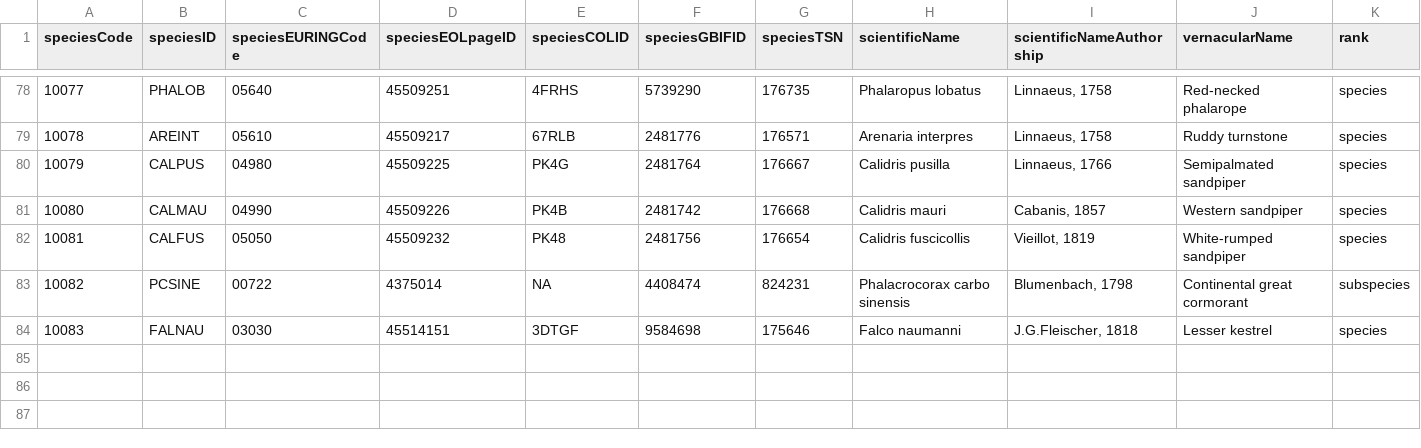
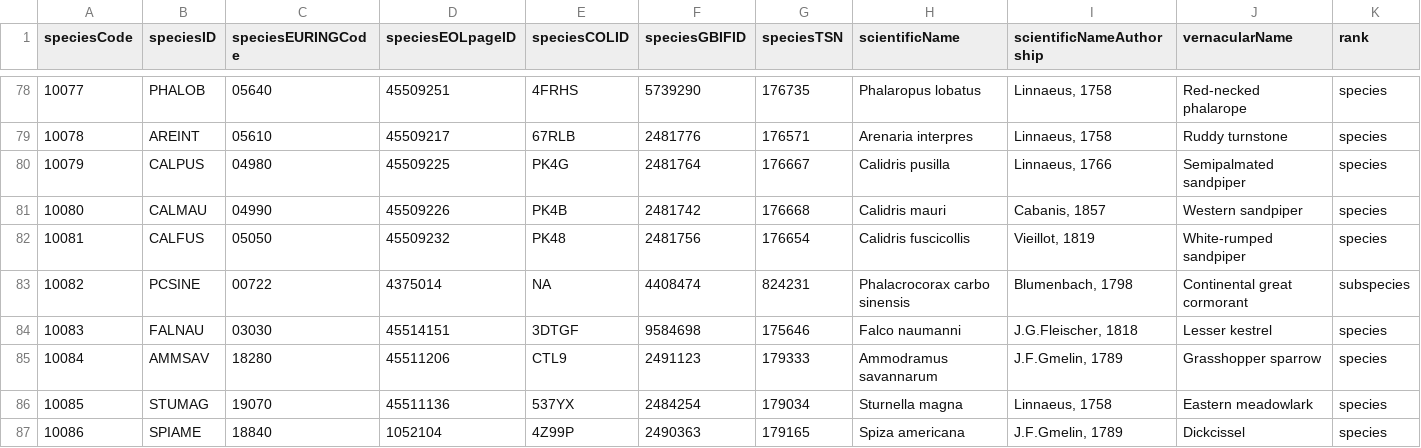
Before and after one commit to SPI-Birds/metadata, a CSV file: inst/extdata/species_codes.csv, drawn as a sheet; only a part is shown, gaps mark what is left out; the diff names each change by its address in the sheet, - before the commit and + after, or states it on an @@ line.

```diff
--- a/inst/extdata/species_codes.csv
+++ b/inst/extdata/species_codes.csv
+row 85: 10084 | AMMSAV | 18280 | 45511206 | CTL9 | 2491123 | 179333 | Ammodramus savannarum | J.F.Gmelin, 1789 | Grasshopper sparrow | species
+row 86: 10085 | STUMAG | 19070 | 45511136 | 537YX | 2484254 | 179034 | Sturnella magna | Linnaeus, 1758 | Eastern meadowlark | species
+row 87: 10086 | SPIAME | 18840 | 1052104 | 4Z99P | 2490363 | 179165 | Spiza americana | J.F.Gmelin, 1789 | Dickcissel | species
```
Also changed, not shown: inst/extdata/site_codes.csv, inst/extdata/study_codes.csv, 3 other files.
